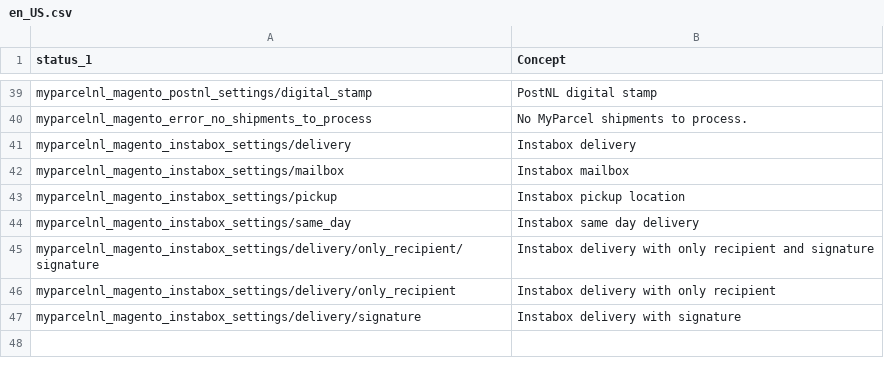
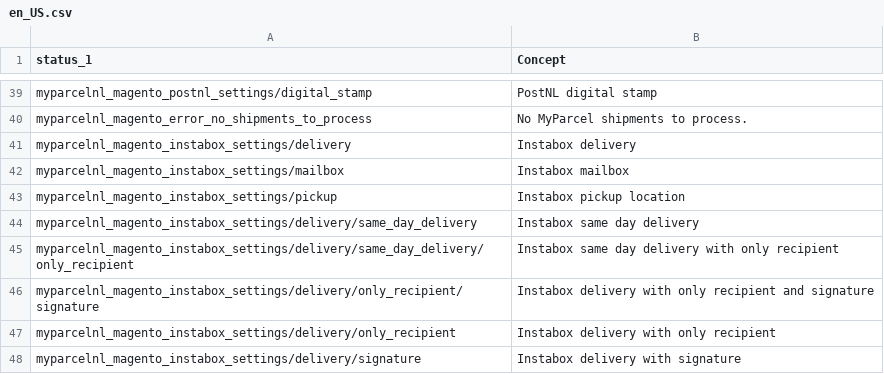
Before and after one commit to myparcelnl/magento, a CSV file: i18n/en_US.csv, drawn as a sheet; only a part is shown, gaps mark what is left out.

```diff
--- a/i18n/en_US.csv
+++ b/i18n/en_US.csv
@@ -43,3 +43,4 @@ myparcelnl_magento_instabox_settings/mailbox, Instabox mailbox
 myparcelnl_magento_instabox_settings/pickup, Instabox pickup location
-myparcelnl_magento_instabox_settings/same_day, Instabox same day delivery
+myparcelnl_magento_instabox_settings/delivery/same_day_delivery, Instabox same day delivery
+myparcelnl_magento_instabox_settings/delivery/same_day_delivery/only_recipient, Instabox same day delivery with only recipient
 myparcelnl_magento_instabox_settings/delivery/only_recipient/signature, Instabox delivery with only recipient and signature
```
Also changed, not shown: i18n/nl_NL.csv, 11 other files.
